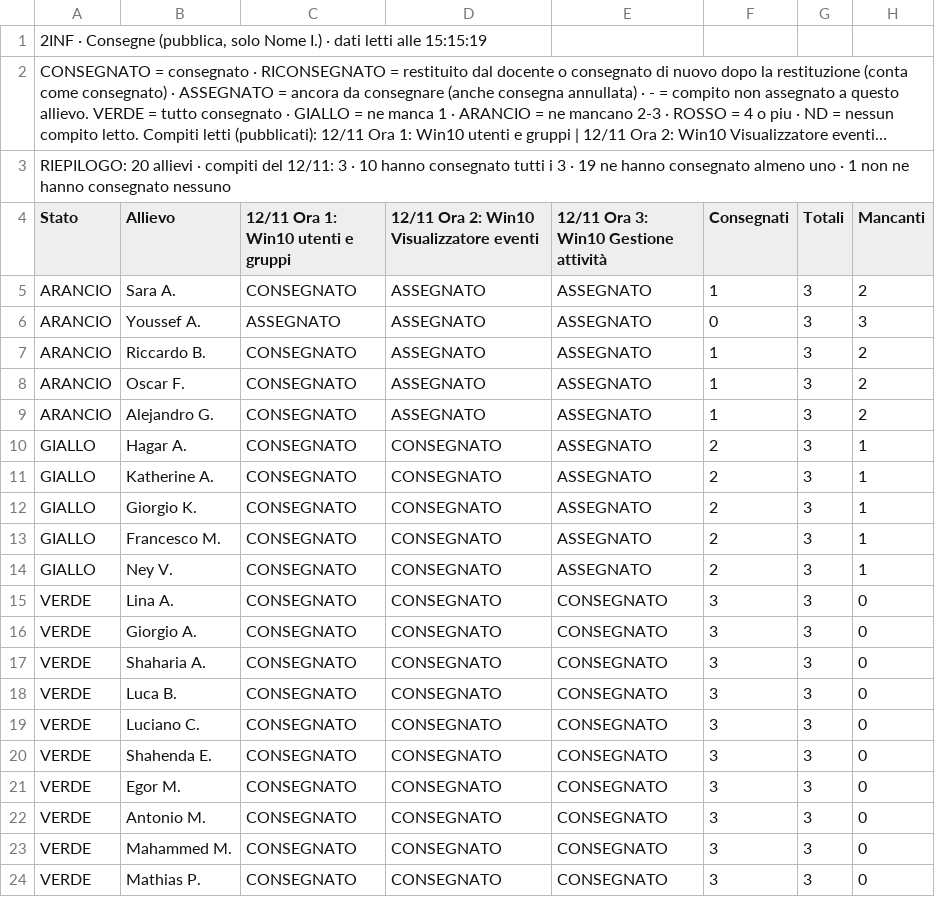
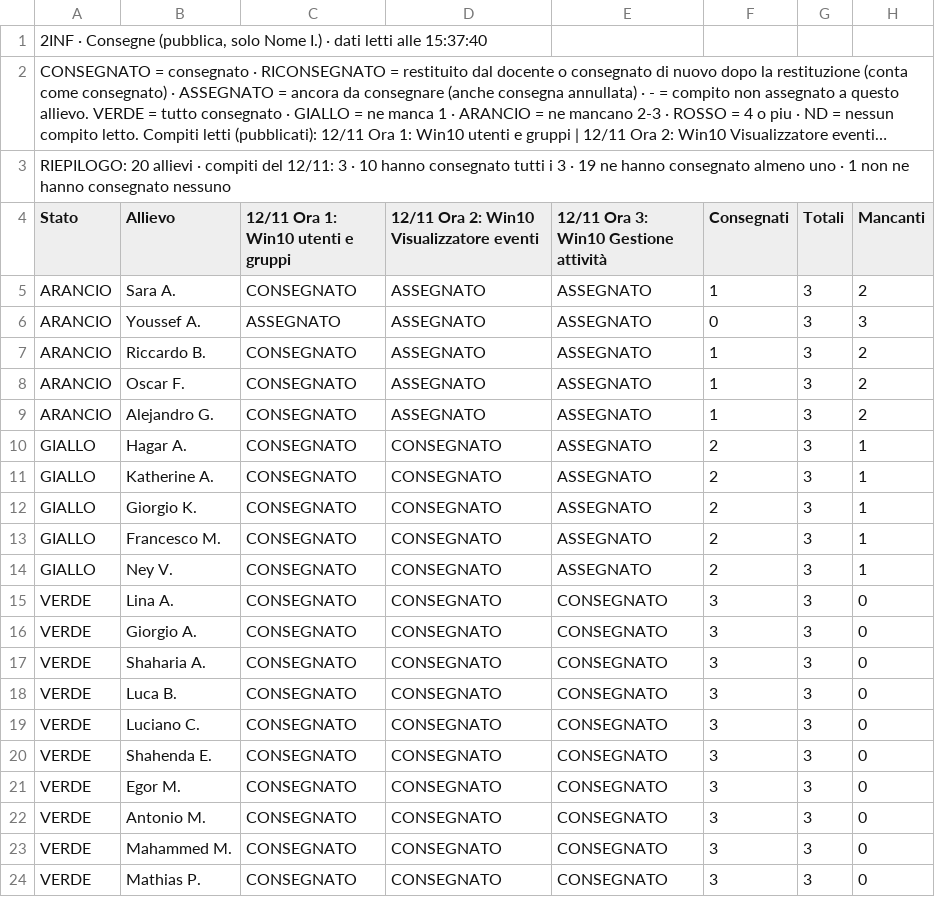
Before and after one commit to nicolaregge-pulse/corso-informatica, a CSV file: docs/cruscotto/dati/2INF-consegne.csv, drawn as a sheet; long unchanged cells end in …; the diff names each change by its address in the sheet, - before the commit and + after, or states it on an @@ line.

```diff
--- a/docs/cruscotto/dati/2INF-consegne.csv
+++ b/docs/cruscotto/dati/2INF-consegne.csv
-A1 (Stato): …letti alle 15:15:19
+A1 (Stato): …letti alle 15:37:40
```
Also changed, not shown: docs/cruscotto/dati/1INF-sicurezza.csv, docs/cruscotto/dati/1INF-situazione.csv, 6 other files.
